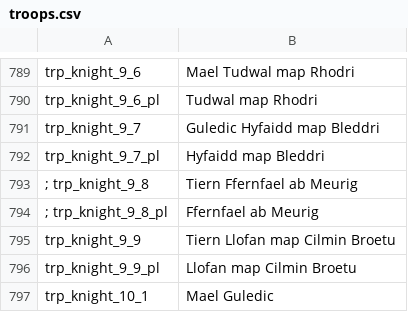
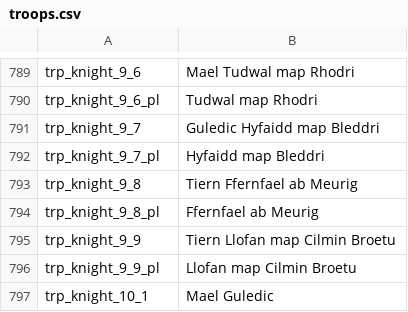
Before and after one commit to FabianoIlCapo/warband-vc-l10n, a CSV file: de/troops.csv, drawn as a sheet; only a part is shown, gaps mark what is left out.

```diff
--- a/de/troops.csv
+++ b/de/troops.csv
@@ -792,4 +792,4 @@ trp_knight_9_7|Guledic Hyfaidd map Bleddri
 trp_knight_9_7_pl|Hyfaidd map Bleddri
-; trp_knight_9_8|Tiern Ffernfael ab Meurig
-; trp_knight_9_8_pl|Ffernfael ab Meurig
+trp_knight_9_8|Tiern Ffernfael ab Meurig
+trp_knight_9_8_pl|Ffernfael ab Meurig
 trp_knight_9_9|Tiern Llofan map Cilmin Broetu
```
Also changed, not shown: it/game_strings.csv, it/quick_strings.csv, 2 other files.
